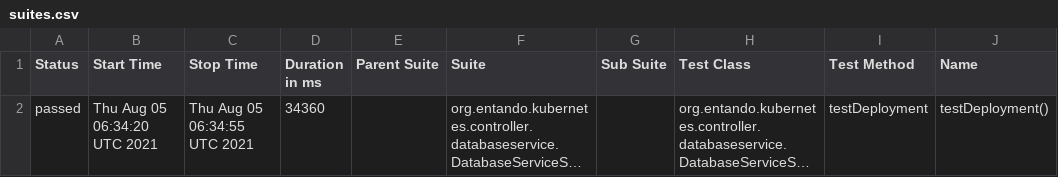
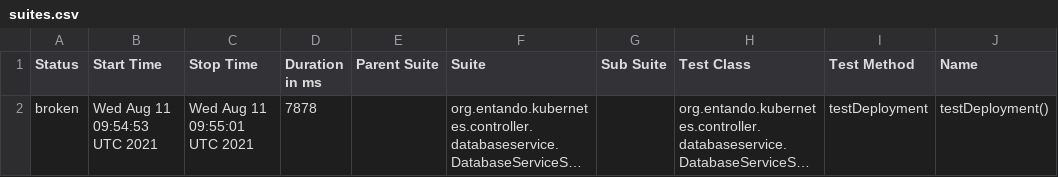
Before and after one commit to entando-k8s/devops-results, a CSV file: entando-k8s-database-service-controller/PR-10/allure-smoke-reports/data/suites.csv, drawn as a sheet; only a part is shown; long unchanged cells end in …; the diff names each change by its address in the sheet, - before the commit and + after, or states it on an @@ line.

Commit message:
Publishing files for path entando-k8s-database-service-controller/PR-10

```diff
--- a/entando-k8s-database-service-controller/PR-10/allure-smoke-reports/data/suites.csv
+++ b/entando-k8s-database-service-controller/PR-10/allure-smoke-reports/data/suites.csv
-A2 (Status): passed
+A2 (Status): broken
-B2 (Start Time): Thu Aug 05 06:34:20 UTC 2021
+B2 (Start Time): Wed Aug 11 09:54:53 UTC 2021
-C2 (Stop Time): Thu Aug 05 06:34:55 UTC 2021
+C2 (Stop Time): Wed Aug 11 09:55:01 UTC 2021
-D2 (Duration in ms): 34360
+D2 (Duration in ms): 7878
```
Also changed, not shown: 25 other files.
